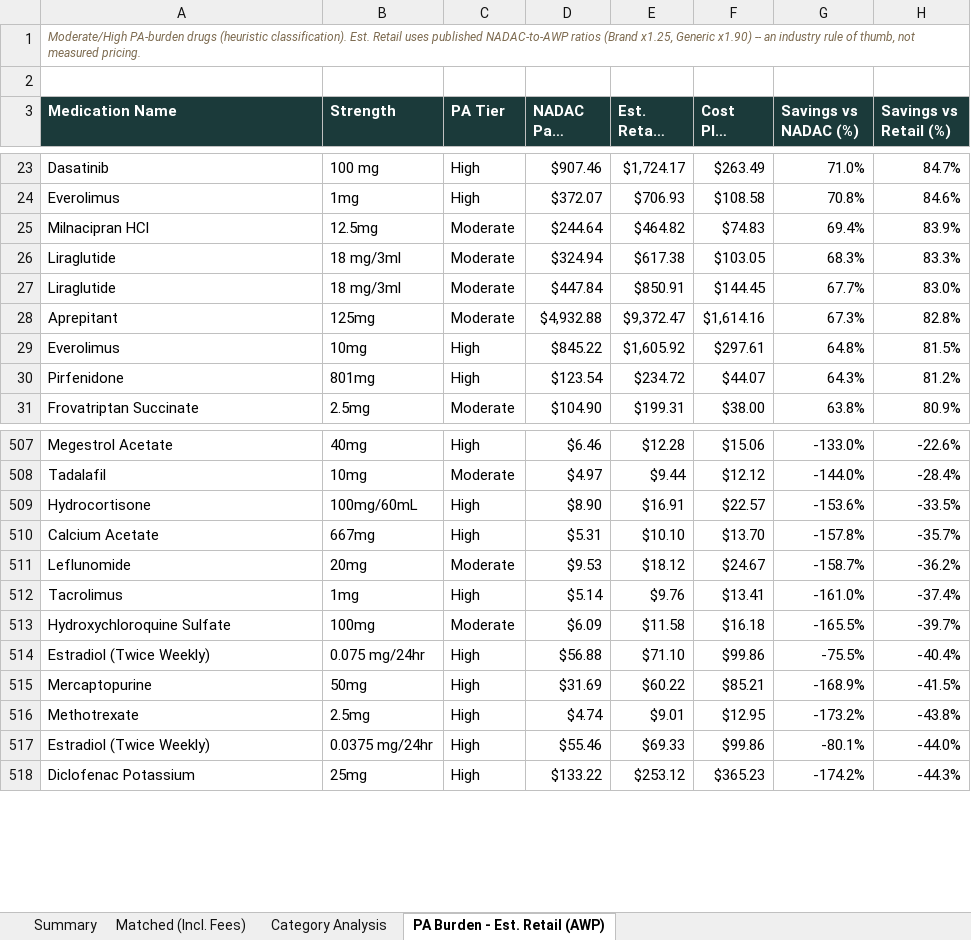
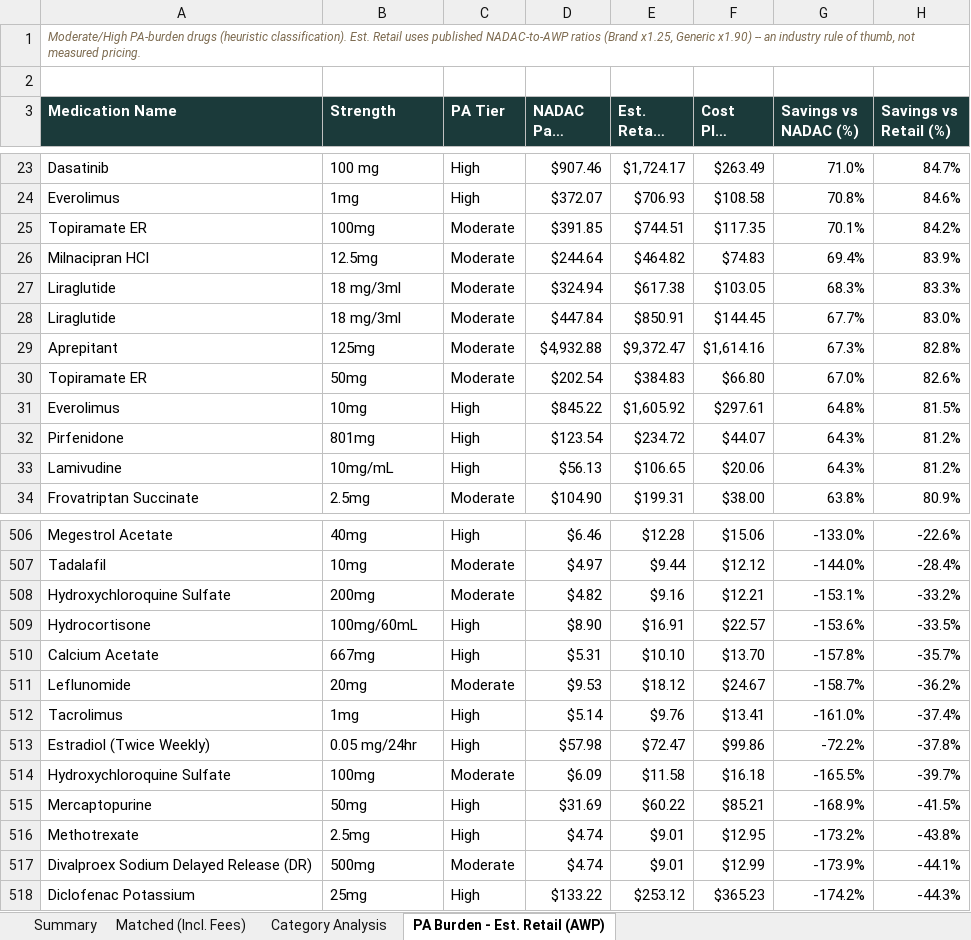
Before and after one commit to Thatonequant/MCCPDNADACNDC, an Excel workbook: docs/nadac_vs_costplus.xlsx, sheet PA Burden - Est. Retail (AWP), drawn as a sheet; only a part is shown, gaps mark what is left out; long unchanged cells end in …; values as stored, in another font and other column widths than the file's, no borders; removed rows and columns are numbered as before the commit, all else as after; the diff covers the shown part only; the diff names each change by its address in the sheet, - before the commit and + after, or states it on an @@ line.

```diff
--- a/docs/nadac_vs_costplus.xlsx (sheet PA Burden - Est. Retail (AWP))
+++ b/docs/nadac_vs_costplus.xlsx (sheet PA Burden - Est. Retail (AWP))
+row 25: Topiramate ER | 100mg | Moderate | $391.85 | $744.51 | $117.35 | 70.1% | 84.2%
+row 30: Topiramate ER | 50mg | Moderate | $202.54 | $384.83 | $66.80 | 67.0% | 82.6%
+row 33: Lamivudine | 10mg/mL | High | $56.13 | $106.65 | $20.06 | 64.3% | 81.2%
+row 508: Hydroxychloroquine Sulfate | 200mg | Moderate | $4.82 | $9.16 | $12.21 | -153.1% | -33.2%
+row 513: Estradiol (Twice Weekly) | 0.05 mg/24hr | High | $57.98 | $72.47 | $99.86 | -72.2% | -37.8%
-row 514: Estradiol (Twice Weekly) | 0.075 mg/24hr | High | $56.88 | $71.10 | $99.86 | -75.5% | -40.4%
-row 517: Estradiol (Twice Weekly) | 0.0375 mg/24hr | High | $55.46 | $69.33 | $99.86 | -80.1% | -44.0%
+row 517: Divalproex Sodium Delayed Release (DR) | 500mg | Moderate | $4.74 | $9.01 | $12.99 | -173.9% | -44.1%
```
Also changed, not shown: 11 added rows, 15 removed rows and 2 edited cells elsewhere in this sheet, sheet Matched (Incl. Fees), sheet Category Analysis, sheet Summary, 1 other file.
